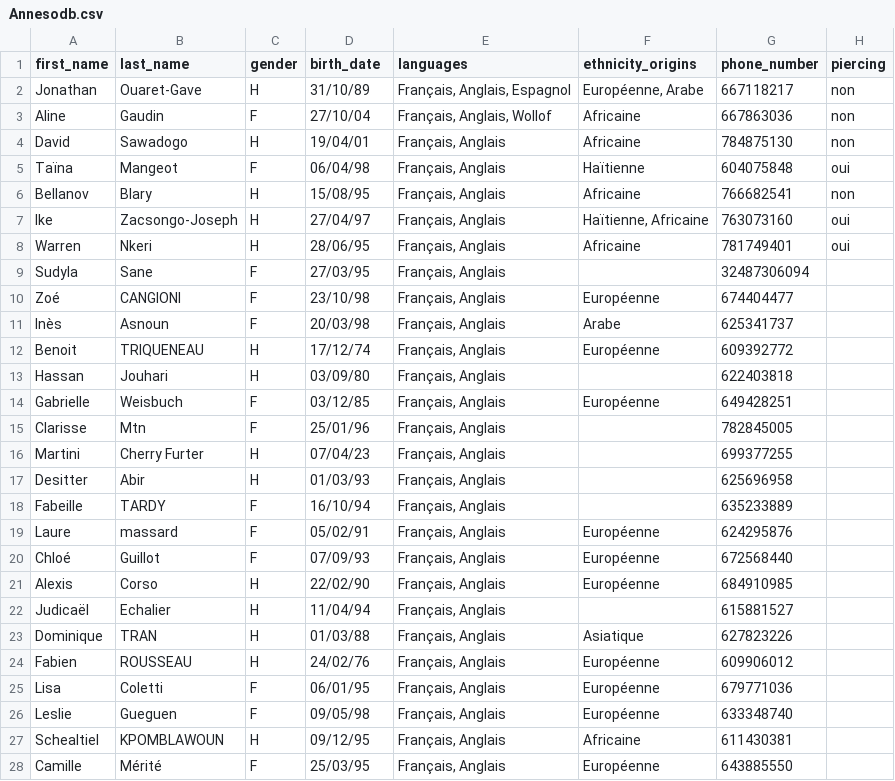
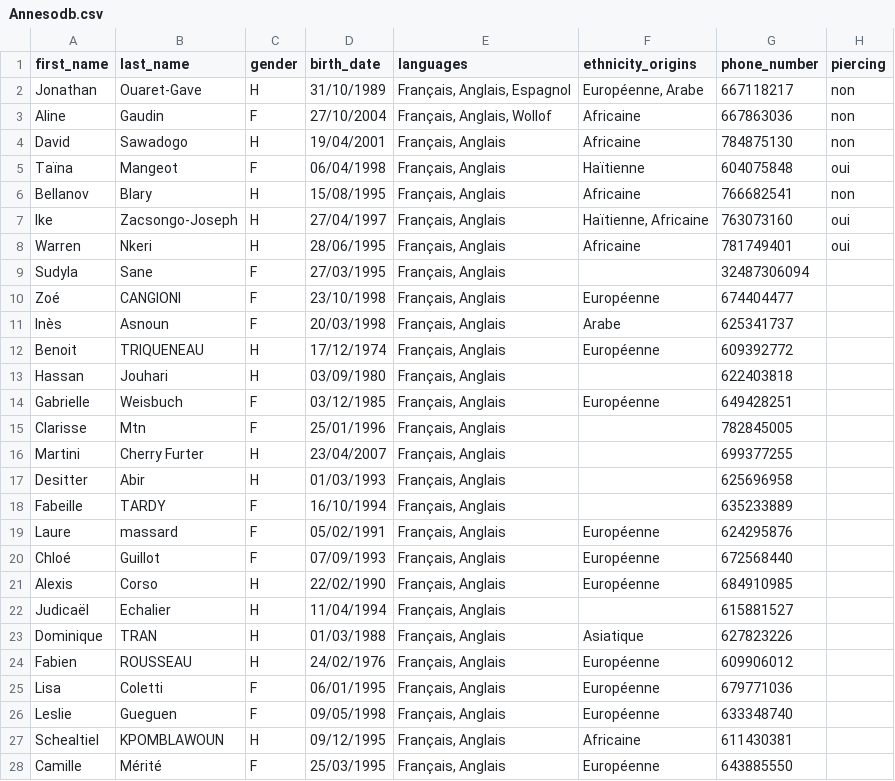
Before and after one commit to LyndaMER/the-right-one, a CSV file: db/Annesodb.csv, drawn as a sheet; only a part is shown; the diff covers the shown part only; the diff names each change by its address in the sheet, - before the commit and + after, or states it on an @@ line.

Commit message:
modif seed date ajout methode age maj core feature match création index grid match

```diff
--- a/db/Annesodb.csv
+++ b/db/Annesodb.csv
-D2 (birth_date): 31/10/89
+D2 (birth_date): 31/10/1989
-D3 (birth_date): 27/10/04
+D3 (birth_date): 27/10/2004
-D4 (birth_date): 19/04/01
+D4 (birth_date): 19/04/2001
-D5 (birth_date): 06/04/98
+D5 (birth_date): 06/04/1998
-D6 (birth_date): 15/08/95
+D6 (birth_date): 15/08/1995
-D7 (birth_date): 27/04/97
+D7 (birth_date): 27/04/1997
-D8 (birth_date): 28/06/95
+D8 (birth_date): 28/06/1995
-D9 (birth_date): 27/03/95
+D9 (birth_date): 27/03/1995
-D10 (birth_date): 23/10/98
+D10 (birth_date): 23/10/1998
-D11 (birth_date): 20/03/98
+D11 (birth_date): 20/03/1998
-D12 (birth_date): 17/12/74
+D12 (birth_date): 17/12/1974
-D13 (birth_date): 03/09/80
+D13 (birth_date): 03/09/1980
-D14 (birth_date): 03/12/85
+D14 (birth_date): 03/12/1985
-D15 (birth_date): 25/01/96
+D15 (birth_date): 25/01/1996
-D16 (birth_date): 07/04/23
+D16 (birth_date): 23/04/2007
-D17 (birth_date): 01/03/93
+D17 (birth_date): 01/03/1993
-D18 (birth_date): 16/10/94
+D18 (birth_date): 16/10/1994
-D19 (birth_date): 05/02/91
+D19 (birth_date): 05/02/1991
-D20 (birth_date): 07/09/93
+D20 (birth_date): 07/09/1993
-D21 (birth_date): 22/02/90
+D21 (birth_date): 22/02/1990
-D22 (birth_date): 11/04/94
+D22 (birth_date): 11/04/1994
-D23 (birth_date): 01/03/88
+D23 (birth_date): 01/03/1988
-D24 (birth_date): 24/02/76
+D24 (birth_date): 24/02/1976
-D25 (birth_date): 06/01/95
+D25 (birth_date): 06/01/1995
-D26 (birth_date): 09/05/98
+D26 (birth_date): 09/05/1998
-D27 (birth_date): 09/12/95
+D27 (birth_date): 09/12/1995
-D28 (birth_date): 25/03/95
+D28 (birth_date): 25/03/1995
```
Also changed, not shown: 23 edited cells elsewhere in this file, 14 other files.
